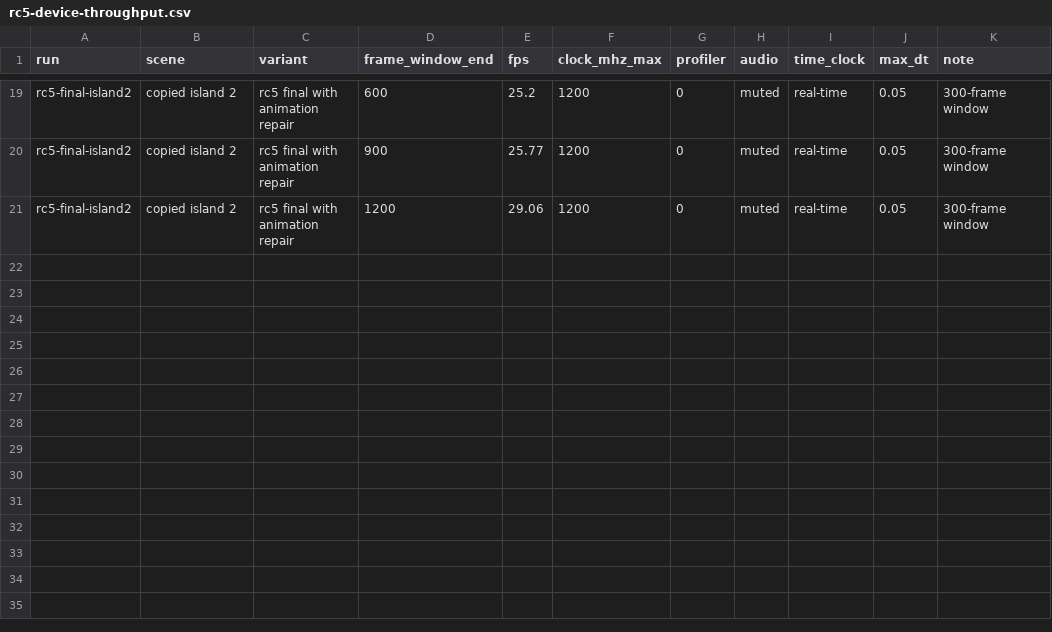
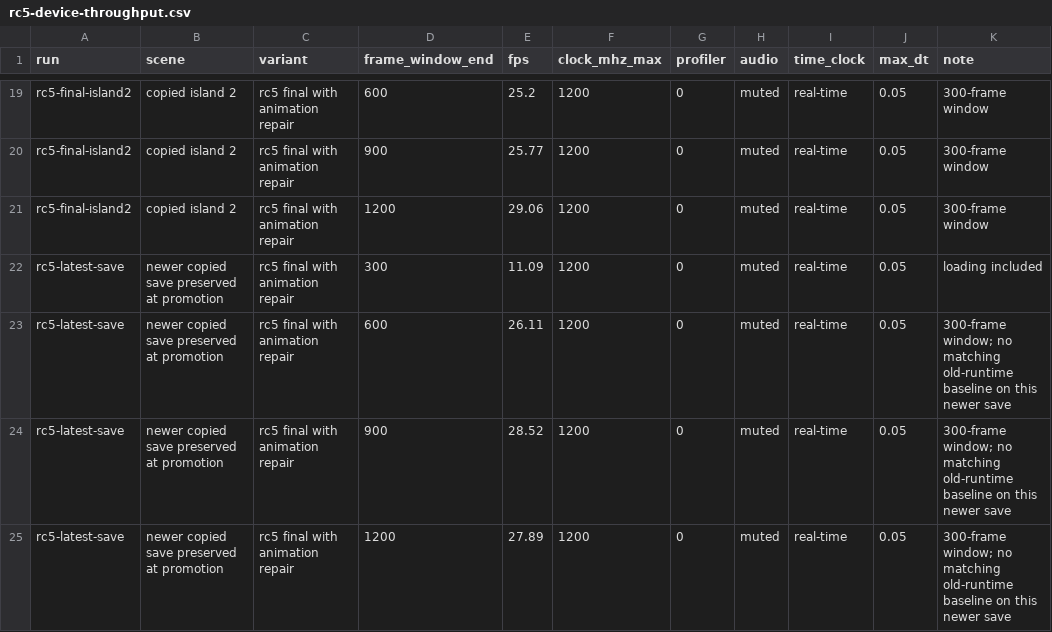
Before and after one commit to devarshi16/kingdom-miyoo, a CSV file: docs/evidence/rc5-device-throughput.csv, drawn as a sheet; only a part is shown, gaps mark what is left out; the diff names each change by its address in the sheet, - before the commit and + after, or states it on an @@ line.

Commit message:
Record newest-save validation and clarify bounded rc5 behavior

```diff
--- a/docs/evidence/rc5-device-throughput.csv
+++ b/docs/evidence/rc5-device-throughput.csv
+row 22: rc5-latest-save | newer copied save preserved at promotion | rc5 final with animation repair | 300 | 11.09 | 1200 | 0 | muted | real-time | 0.05 | loading included
+row 23: rc5-latest-save | newer copied save preserved at promotion | rc5 final with animation repair | 600 | 26.11 | 1200 | 0 | muted | real-time | 0.05 | 300-frame window; no matching old-runtime baseline on this newer save
+row 24: rc5-latest-save | newer copied save preserved at promotion | rc5 final with animation repair | 900 | 28.52 | 1200 | 0 | muted | real-time | 0.05 | 300-frame window; no matching old-runtime baseline on this newer save
+row 25: rc5-latest-save | newer copied save preserved at promotion | rc5 final with animation repair | 1200 | 27.89 | 1200 | 0 | muted | real-time | 0.05 | 300-frame window; no matching old-runtime baseline on this newer save
```
Also changed, not shown: 3 other files.
